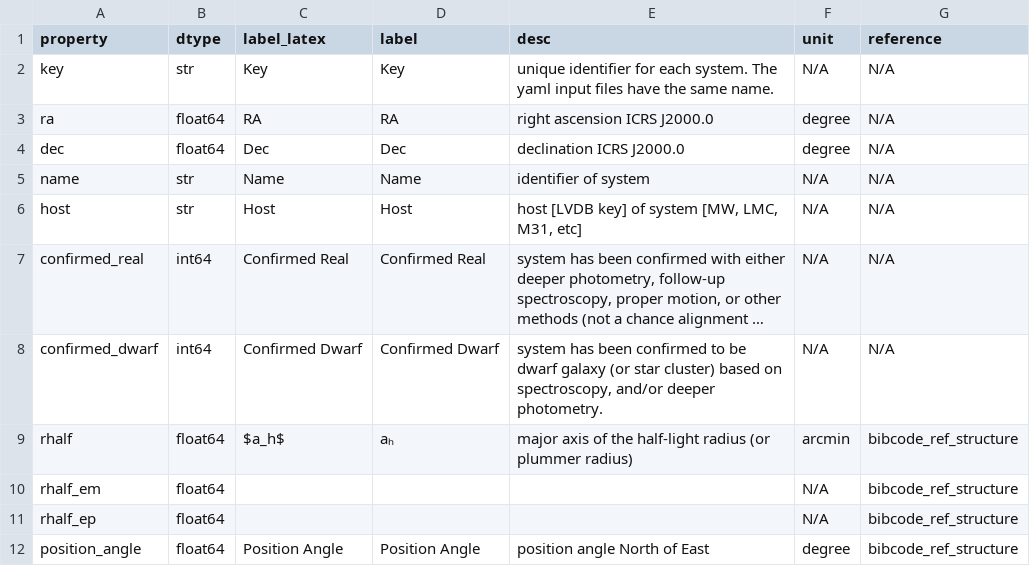
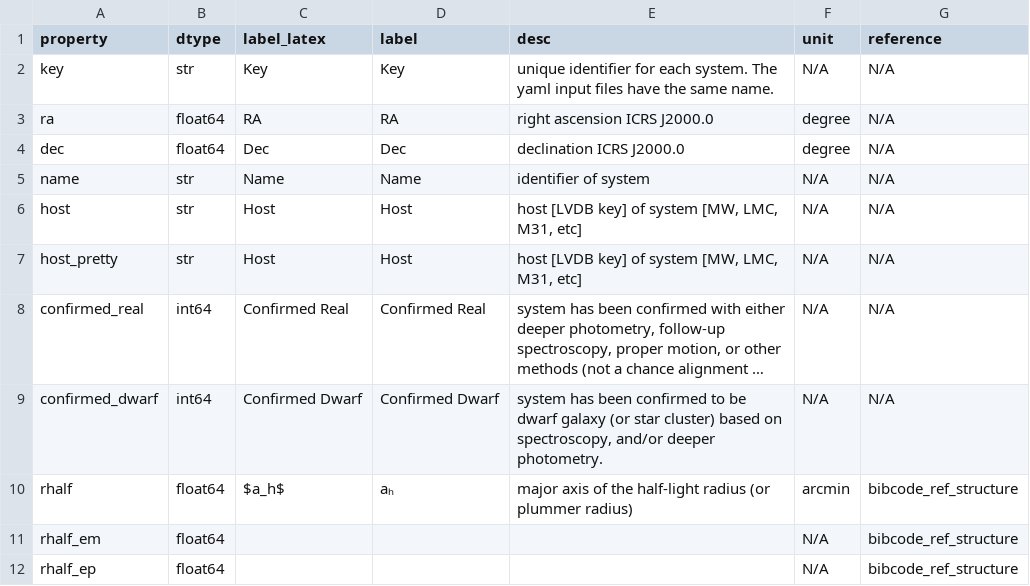
Before and after one commit to kgozman6159/lvd-interactive, a CSV file: table_descriptions.csv, drawn as a sheet; only a part is shown; the shorter side is filled out with more unchanged rows; long unchanged cells end in …; the diff names each change by its address in the sheet, - before the commit and + after, or states it on an @@ line.

Commit message:
prettify some host labels, add axis limit inputs

```diff
--- a/table_descriptions.csv
+++ b/table_descriptions.csv
+row 7: host_pretty | str | Host | Host | host [LVDB key] of system [MW, LMC, M31, etc] | N/A | N/A
```
Also changed, not shown: 1 other file.
